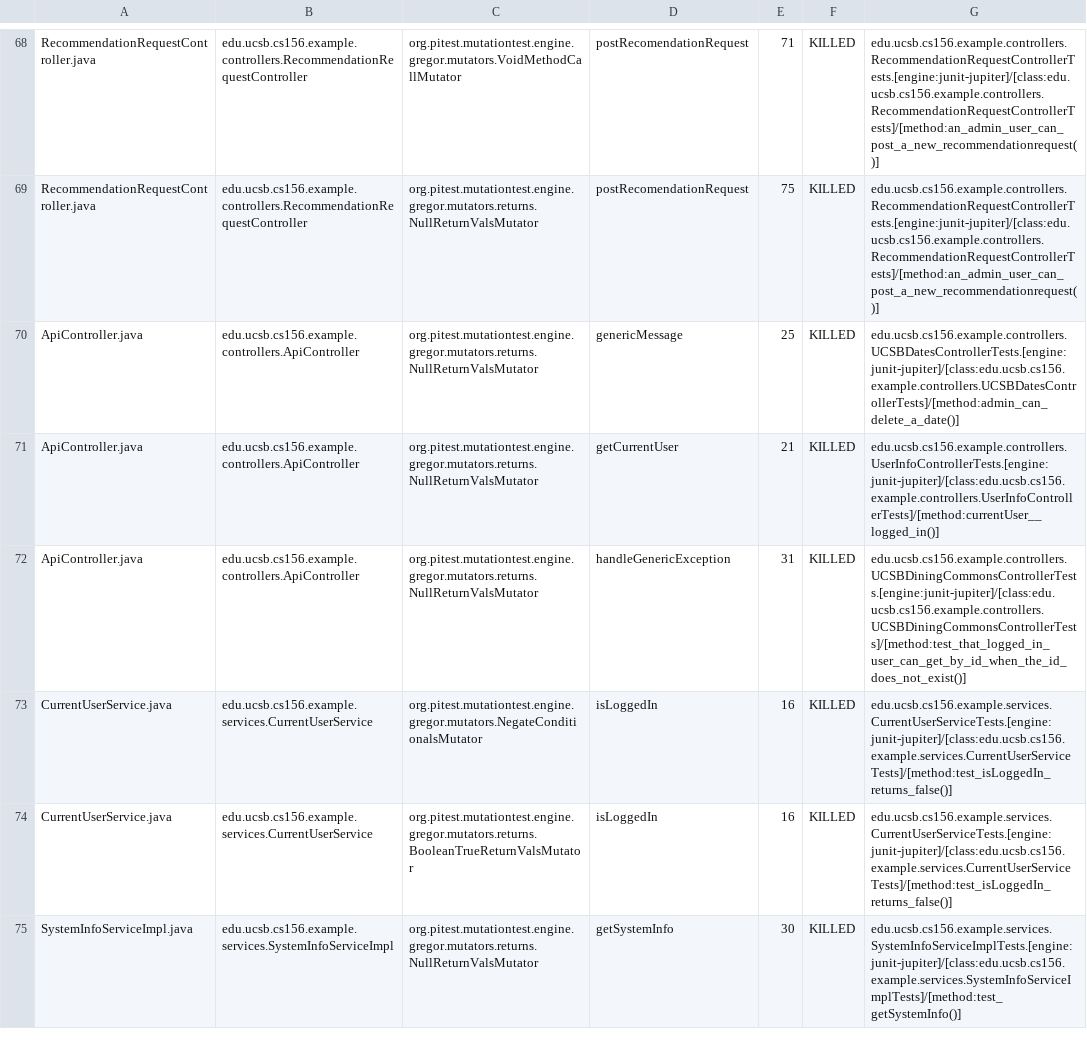
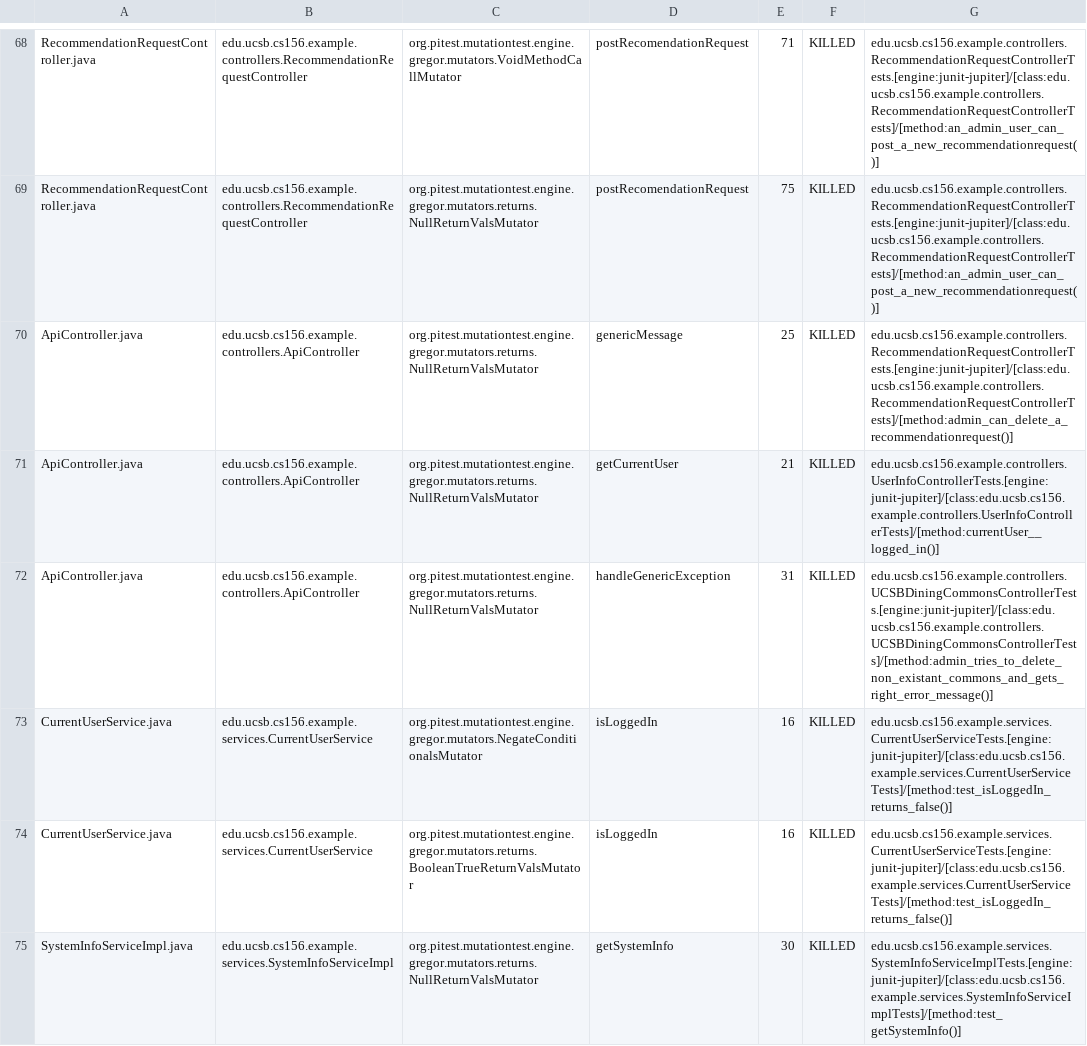
Before and after one commit to ucsb-cs156-s24/team02-s24-4pm-5, a CSV file: pitest/mutations.csv, drawn as a sheet; only a part is shown, gaps mark what is left out.

Commit message:
Deploying to gh-pages from @ ucsb-cs156-s24/team02-s24-4pm-5@9351758bdb8a848b10775c4ddb9eb8ccf0c8bb87 🚀

```diff
--- a/pitest/mutations.csv
+++ b/pitest/mutations.csv
@@ -69,5 +69,5 @@ RecommendationRequestController.java,edu.ucsb.cs156.example.controllers.Recommen
 RecommendationRequestController.java,edu.ucsb.cs156.example.controllers.RecommendationRequestController,org.pitest.mutationtest.engine.gregor.mutators.returns.NullReturnValsMutator,postRecomendationRequest,75,KILLED,edu.ucsb.cs156.example.controllers.RecommendationRequestControllerTests.[engine:junit-jupiter]/[class:edu.ucsb.cs156.example.controllers.RecommendationRequestControllerTests]/[method:an_admin_user_can_post_a_new_recommendationrequest()]
-ApiController.java,edu.ucsb.cs156.example.controllers.ApiController,org.pitest.mutationtest.engine.gregor.mutators.returns.NullReturnValsMutator,genericMessage,25,KILLED,edu.ucsb.cs156.example.controllers.UCSBDatesControllerTests.[engine:junit-jupiter]/[class:edu.ucsb.cs156.example.controllers.UCSBDatesControllerTests]/[method:admin_can_delete_a_date()]
+ApiController.java,edu.ucsb.cs156.example.controllers.ApiController,org.pitest.mutationtest.engine.gregor.mutators.returns.NullReturnValsMutator,genericMessage,25,KILLED,edu.ucsb.cs156.example.controllers.RecommendationRequestControllerTests.[engine:junit-jupiter]/[class:edu.ucsb.cs156.example.controllers.RecommendationRequestControllerTests]/[method:admin_can_delete_a_recommendationrequest()]
 ApiController.java,edu.ucsb.cs156.example.controllers.ApiController,org.pitest.mutationtest.engine.gregor.mutators.returns.NullReturnValsMutator,getCurrentUser,21,KILLED,edu.ucsb.cs156.example.controllers.UserInfoControllerTests.[engine:junit-jupiter]/[class:edu.ucsb.cs156.example.controllers.UserInfoControllerTests]/[method:currentUser__logged_in()]
-ApiController.java,edu.ucsb.cs156.example.controllers.ApiController,org.pitest.mutationtest.engine.gregor.mutators.returns.NullReturnValsMutator,handleGenericException,31,KILLED,edu.ucsb.cs156.example.controllers.UCSBDiningCommonsControllerTests.[engine:junit-jupiter]/[class:edu.ucsb.cs156.example.controllers.UCSBDiningCommonsControllerTests]/[method:test_that_logged_in_user_can_get_by_id_when_the_id_does_not_exist()]
+ApiController.java,edu.ucsb.cs156.example.controllers.ApiController,org.pitest.mutationtest.engine.gregor.mutators.returns.NullReturnValsMutator,handleGenericException,31,KILLED,edu.ucsb.cs156.example.controllers.UCSBDiningCommonsControllerTests.[engine:junit-jupiter]/[class:edu.ucsb.cs156.example.controllers.UCSBDiningCommonsControllerTests]/[method:admin_tries_to_delete_non_existant_commons_and_gets_right_error_message()]
 CurrentUserService.java,edu.ucsb.cs156.example.services.CurrentUserService,org.pitest.mutationtest.engine.gregor.mutators.NegateConditionalsMutator,isLoggedIn,16,KILLED,edu.ucsb.cs156.example.services.CurrentUserServiceTests.[engine:junit-jupiter]/[class:edu.ucsb.cs156.example.services.CurrentUserServiceTests]/[method:test_isLoggedIn_returns_false()]
```
Also changed, not shown: 13 other files.
